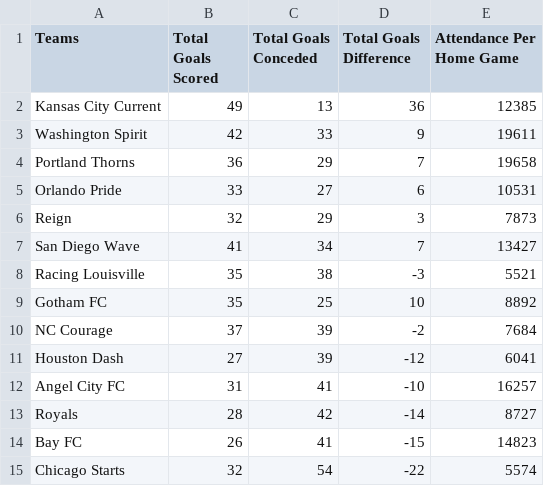
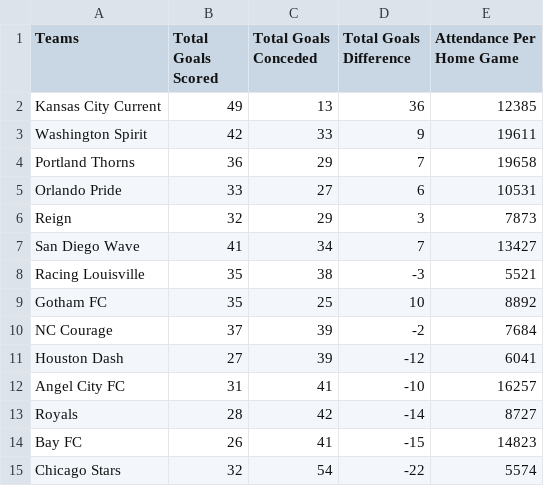
Before and after one commit to mayor-creator/nswl_season25, a CSV file: data/nswl_season_25_data.csv, drawn as a sheet.

Commit message:
fix team name to correct spelling

```diff
--- a/data/nswl_season_25_data.csv
+++ b/data/nswl_season_25_data.csv
@@ -14,2 +14,2 @@ Royals,28,42,-14,8727
 Bay FC,26,41,-15,14823
-Chicago Starts,32,54,-22,5574
+Chicago Stars,32,54,-22,5574
```
